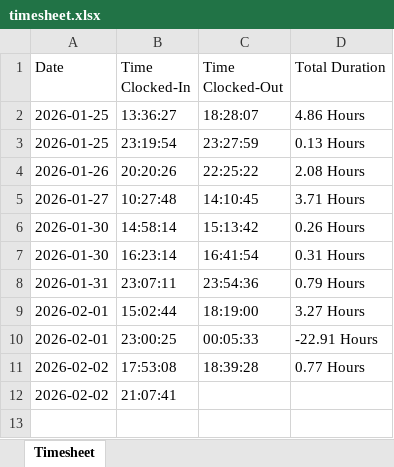
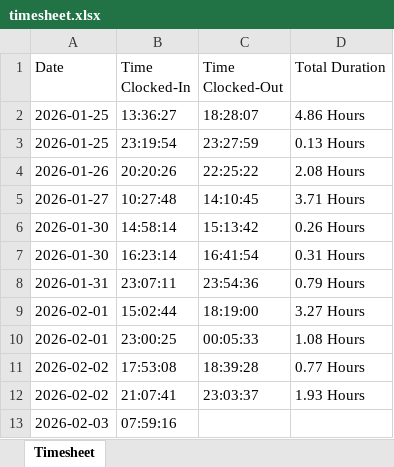
Before and after one commit to kennethpdang/ArborWiseSolutions, an Excel workbook: timesheet.xlsx, sheet Timesheet, drawn as a sheet; values as stored, in another font and other column widths than the file's, no borders; the diff names each change by its address in the sheet, - before the commit and + after, or states it on an @@ line.

```diff
--- a/timesheet.xlsx (sheet Timesheet)
+++ b/timesheet.xlsx (sheet Timesheet)
-D10 (Total Duration): -22.91 Hours
+D10 (Total Duration): 1.08 Hours
-C12 (Time Clocked-Out): (empty)
+C12 (Time Clocked-Out): 23:03:37
-D12 (Total Duration): (empty)
+D12 (Total Duration): 1.93 Hours
+row 13: 2026-02-03 | 07:59:16
```
Also changed, not shown: 4 other files.
